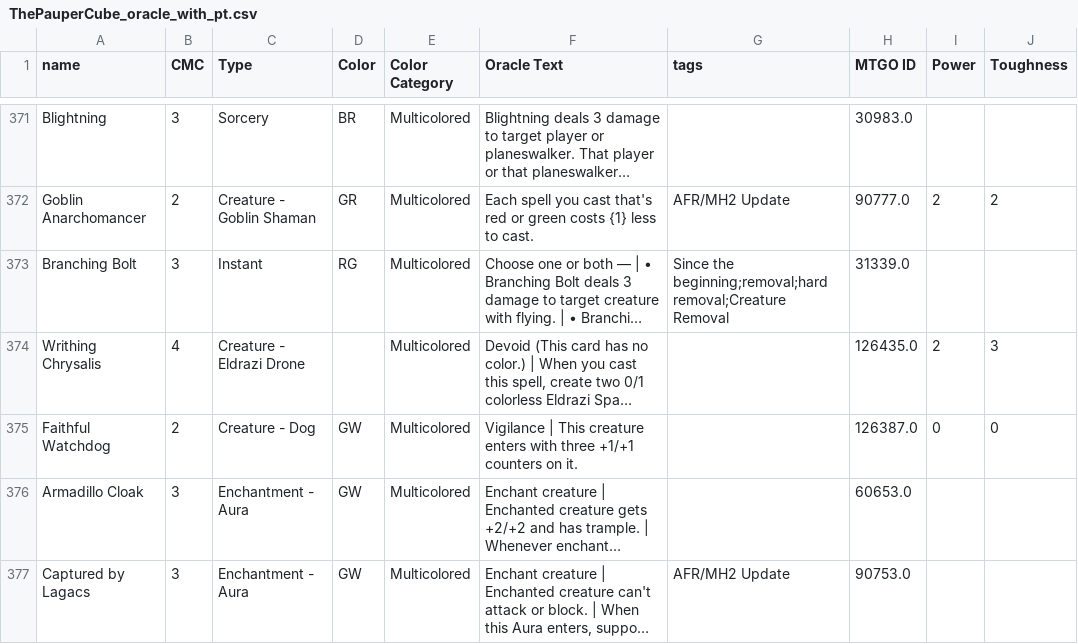
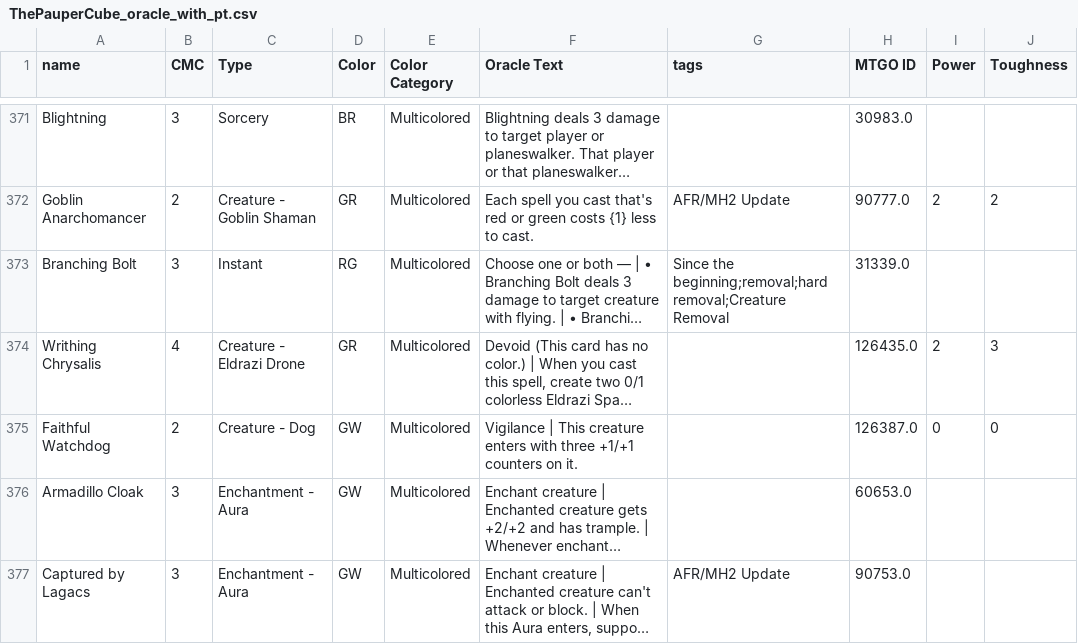
Before and after one commit to vanonselenp/magic-jumpstart, a CSV file: jumpstart/ThePauperCube_oracle_with_pt.csv, drawn as a sheet; only a part is shown, gaps mark what is left out; long unchanged cells end in …; the diff names each change by its address in the sheet, - before the commit and + after, or states it on an @@ line.

```diff
--- a/jumpstart/ThePauperCube_oracle_with_pt.csv
+++ b/jumpstart/ThePauperCube_oracle_with_pt.csv
-D374 (Color): (empty)
+D374 (Color): GR
```
Also changed, not shown: jumpstart/jumpstart_decks.csv, 1 other file.
